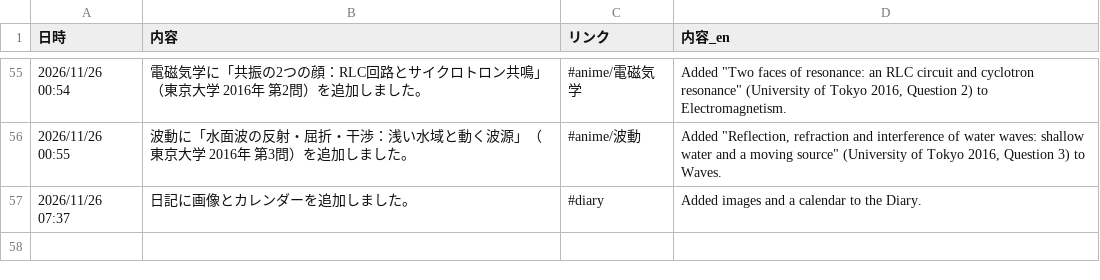
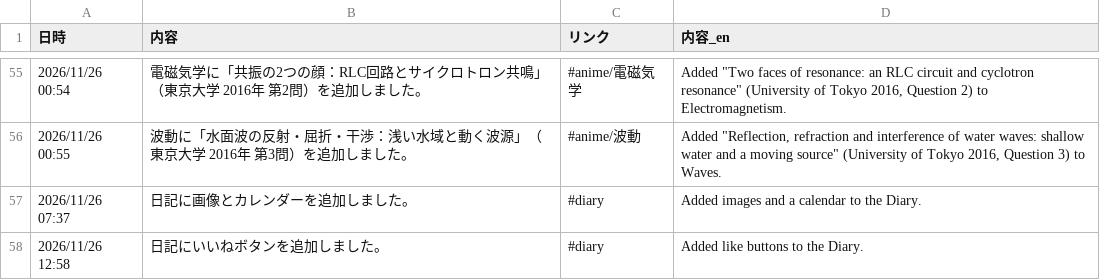
Before and after one commit to makanon512121-hub/physics, a CSV file: changelog.csv, drawn as a sheet; only a part is shown, gaps mark what is left out.

```diff
--- a/changelog.csv
+++ b/changelog.csv
@@ -57 +57,2 @@
 2026/11/26 07:37,日記に画像とカレンダーを追加しました。,#diary,Added images and a calendar to the Diary.
+2026/11/26 12:58,日記にいいねボタンを追加しました。,#diary,Added like buttons to the Diary.
```
Also changed, not shown: 3 other files.
